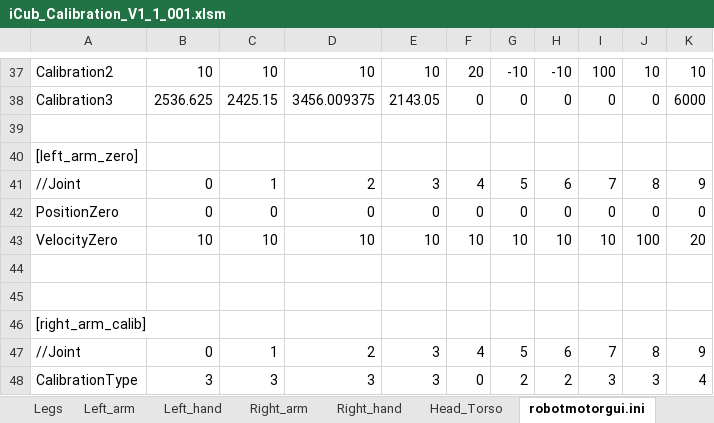
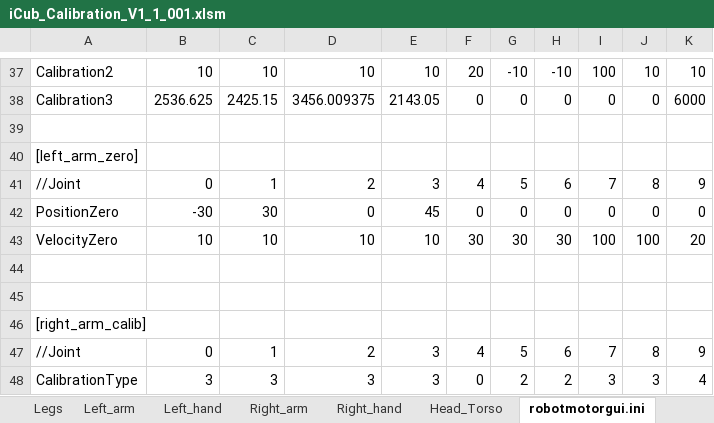
Before and after one commit to robotology/icub-main, an Excel workbook: app/iCubTemplateV1_1/iCub_Calibration_V1_1_001.xlsm, sheet robotmotorgui.ini, drawn as a sheet; only a part is shown, gaps mark what is left out; values as stored, in another font and other column widths than the file's, no borders; the diff names each change by its address in the sheet, - before the commit and + after, or states it on an @@ line.

Commit message:
No commit message
svn path=/trunk/iCub/; revision=2415

```diff
--- a/app/iCubTemplateV1_1/iCub_Calibration_V1_1_001.xlsm (sheet robotmotorgui.ini)
+++ b/app/iCubTemplateV1_1/iCub_Calibration_V1_1_001.xlsm (sheet robotmotorgui.ini)
-B42: 0
+B42: -30
-C42: 0
+C42: 30
-E42: 0
+E42: 45
-F43: 10
+F43: 30
-G43: 10
+G43: 30
-H43: 10
+H43: 30
-I43: 10
+I43: 100
```
Also changed, not shown: formulas that keep their value.
